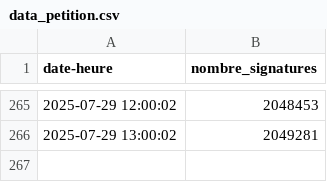
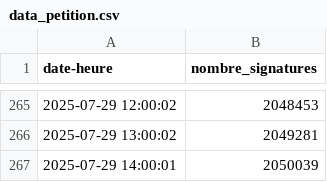
Before and after one commit to briceleborgne/data, a CSV file: data_petition.csv, drawn as a sheet; only a part is shown, gaps mark what is left out.

Commit message:
committing files

```diff
--- a/data_petition.csv
+++ b/data_petition.csv
@@ -266 +266,2 @@ date-heure,nombre_signatures
 2025-07-29 13:00:02,2049281
+2025-07-29 14:00:01,2050039
```
